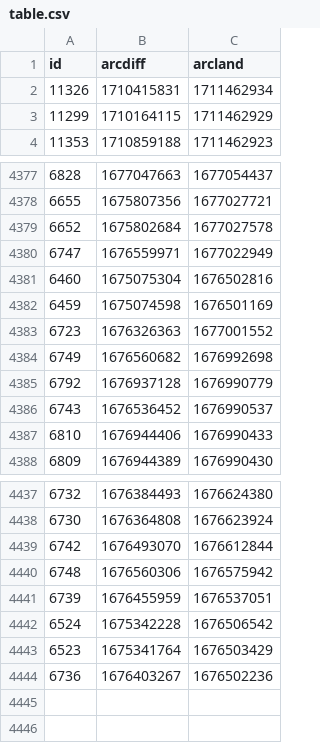
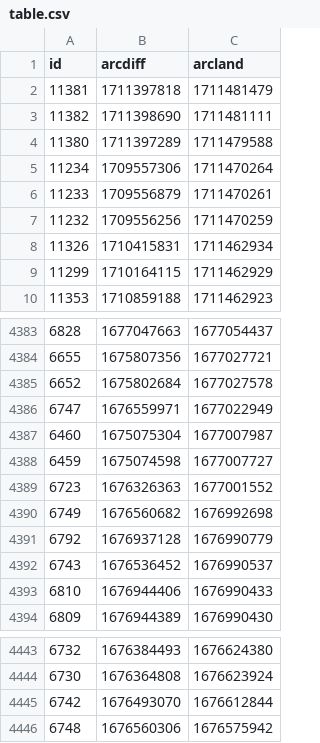
Before and after one commit to atulsmadhugiri/comm-review-velocity, a CSV file: table.csv, drawn as a sheet; only a part is shown, gaps mark what is left out.

```diff
--- a/table.csv
+++ b/table.csv
@@ -1,2 +1,8 @@
 id,arcdiff,arcland
+11381,1711397818,1711481479
+11382,1711398690,1711481111
+11380,1711397289,1711479588
+11234,1709557306,1711470264
+11233,1709556879,1711470261
+11232,1709556256,1711470259
 11326,1710415831,1711462934
@@ -4380,4 +4386,4 @@ id,arcdiff,arcland
 6747,1676559971,1677022949
-6460,1675075304,1676502816
-6459,1675074598,1676501169
+6460,1675075304,1677007987
+6459,1675074598,1677007727
 6723,1676326363,1677001552
@@ -4440,5 +4446 @@ id,arcdiff,arcland
 6748,1676560306,1676575942
-6739,1676455959,1676537051
-6524,1675342228,1676506542
-6523,1675341764,1676503429
-6736,1676403267,1676502236
```
Also changed, not shown: 1 other file.
